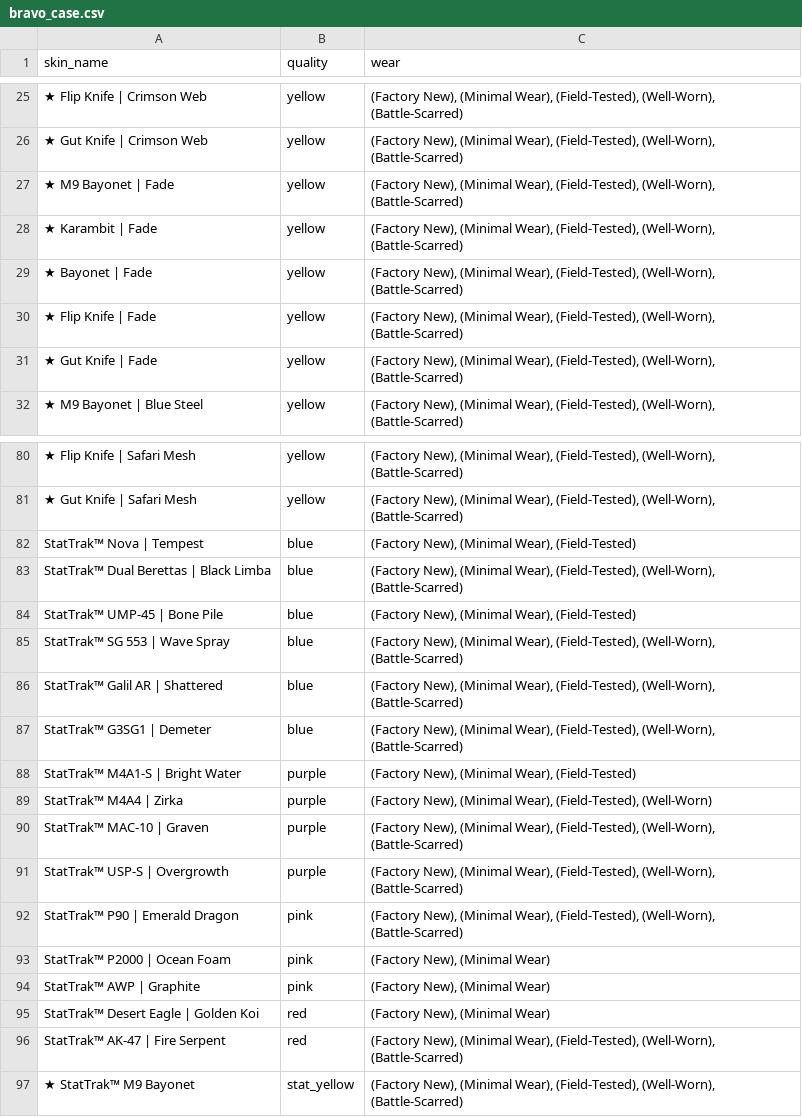
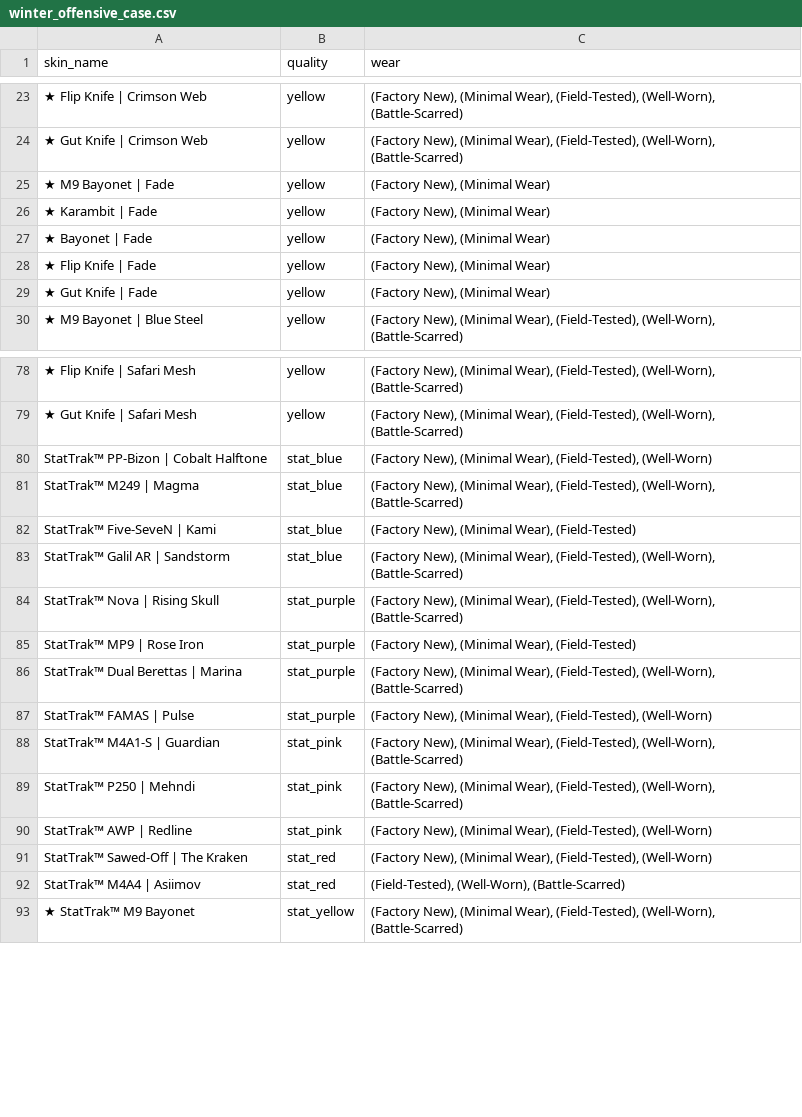
Before and after one commit to FantaWauWau/steam-marketprice, a CSV file: finished cases/winter_offensive_case.csv (was bravo_case.csv), drawn as a sheet; only a part is shown, gaps mark what is left out; removed rows and columns are numbered as before the commit, all else as after; the diff covers the shown part only; the diff names each change by its address in the sheet, - before the commit and + after, or states it on an @@ line.

Commit message:
updated steammarket case name

```diff
--- a/bravo_case.csv
+++ b/finished cases/winter_offensive_case.csv
-C25:C29 (wear): …New), (Minimal Wear), (Field-Tested), (Well-Worn), (Battle-Scarred)
+C25:C29 (wear): …New), (Minimal Wear)
+row 80: StatTrak™ PP-Bizon | Cobalt Halftone | stat_blue | (Factory New), (Minimal Wear), (Field-Tested), (Well-Worn)
+row 81: StatTrak™ M249 | Magma | stat_blue | (Factory New), (Minimal Wear), (Field-Tested), (Well-Worn), (Battle-Scarred)
-A82 (skin_name): StatTrak™ Nova | Tempest
+A82 (skin_name): StatTrak™ Five-SeveN | Kami
-B82 (quality): blue
+B82 (quality): stat_blue
-row 83: StatTrak™ Dual Berettas | Black Limba | blue | (Factory New), (Minimal Wear), (Field-Tested), (Well-Worn), (Battle-Scarred)
-row 84: StatTrak™ UMP-45 | Bone Pile | blue | (Factory New), (Minimal Wear), (Field-Tested)
-row 85: StatTrak™ SG 553 | Wave Spray | blue | (Factory New), (Minimal Wear), (Field-Tested), (Well-Worn), (Battle-Scarred)
-A83 (skin_name): StatTrak™ Galil AR | Shattered
+A83 (skin_name): StatTrak™ Galil AR | Sandstorm
-B83 (quality): blue
+B83 (quality): stat_blue
-row 87: StatTrak™ G3SG1 | Demeter | blue | (Factory New), (Minimal Wear), (Field-Tested), (Well-Worn), (Battle-Scarred)
+row 84: StatTrak™ Nova | Rising Skull | stat_purple | (Factory New), (Minimal Wear), (Field-Tested), (Well-Worn), (Battle-Scarred)
-A85 (skin_name): StatTrak™ M4A1-S | Bright Water
+A85 (skin_name): StatTrak™ MP9 | Rose Iron
-B85 (quality): purple
+B85 (quality): stat_purple
+row 86: StatTrak™ Dual Berettas | Marina | stat_purple | (Factory New), (Minimal Wear), (Field-Tested), (Well-Worn), (Battle-Scarred)
-A87 (skin_name): StatTrak™ M4A4 | Zirka
+A87 (skin_name): StatTrak™ FAMAS | Pulse
-B87 (quality): purple
+B87 (quality): stat_purple
-row 90: StatTrak™ MAC-10 | Graven | purple | (Factory New), (Minimal Wear), (Field-Tested), (Well-Worn), (Battle-Scarred)
-row 91: StatTrak™ USP-S | Overgrowth | purple | (Factory New), (Minimal Wear), (Field-Tested), (Well-Worn), (Battle-Scarred)
+row 88: StatTrak™ M4A1-S | Guardian | stat_pink | (Factory New), (Minimal Wear), (Field-Tested), (Well-Worn), (Battle-Scarred)
-A89 (skin_name): StatTrak™ P90 | Emerald Dragon
+A89 (skin_name): StatTrak™ P250 | Mehndi
-B89 (quality): pink
+B89 (quality): stat_pink
-row 93: StatTrak™ P2000 | Ocean Foam | pink | (Factory New), (Minimal Wear)
-row 94: StatTrak™ AWP | Graphite | pink | (Factory New), (Minimal Wear)
-row 95: StatTrak™ Desert Eagle | Golden Koi | red | (Factory New), (Minimal Wear)
-row 96: StatTrak™ AK-47 | Fire Serpent | red | (Factory New), (Minimal Wear), (Field-Tested), (Well-Worn), (Battle-Scarred)
+row 90: StatTrak™ AWP | Redline | stat_pink | (Factory New), (Minimal Wear), (Field-Tested), (Well-Worn)
+row 91: StatTrak™ Sawed-Off | The Kraken | stat_red | (Factory New), (Minimal Wear), (Field-Tested), (Well-Worn)
+row 92: StatTrak™ M4A4 | Asiimov | stat_red | (Field-Tested), (Well-Worn), (Battle-Scarred)
```
Also changed, not shown: 3 added rows, 5 removed rows and 29 edited cells elsewhere in this file, 8 other files.
